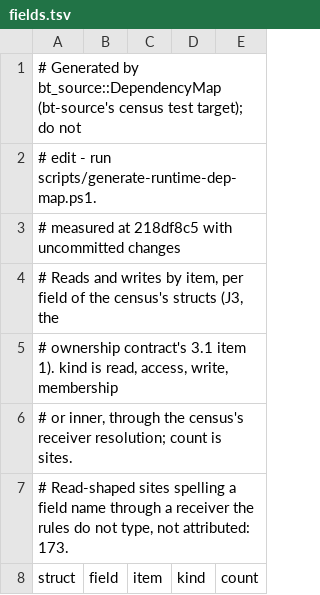
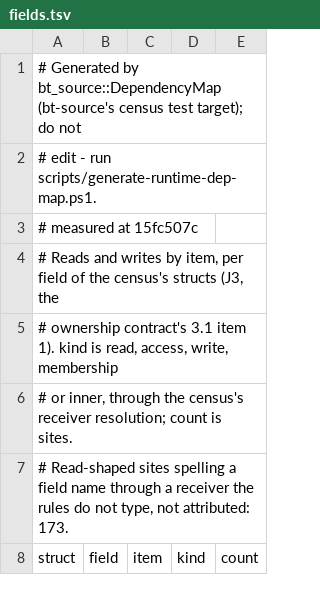
Before and after one commit to lulu-loopp/folio-terminal, a TSV file: docs/plans/design/runtime-dep-map/fields.tsv, drawn as a sheet; only a part is shown.

```diff
--- a/docs/plans/design/runtime-dep-map/fields.tsv
+++ b/docs/plans/design/runtime-dep-map/fields.tsv
@@ -2,3 +2,3 @@
 # edit - run scripts/generate-runtime-dep-map.ps1.
-# measured at 218df8c5 with uncommitted changes
+# measured at 15fc507c
 # Reads and writes by item, per field of the census's structs (J3, the
```
Also changed, not shown: docs/plans/design/runtime-dep-map/doors.tsv, docs/plans/design/runtime-dep-map/topics.tsv, 1 other file.
